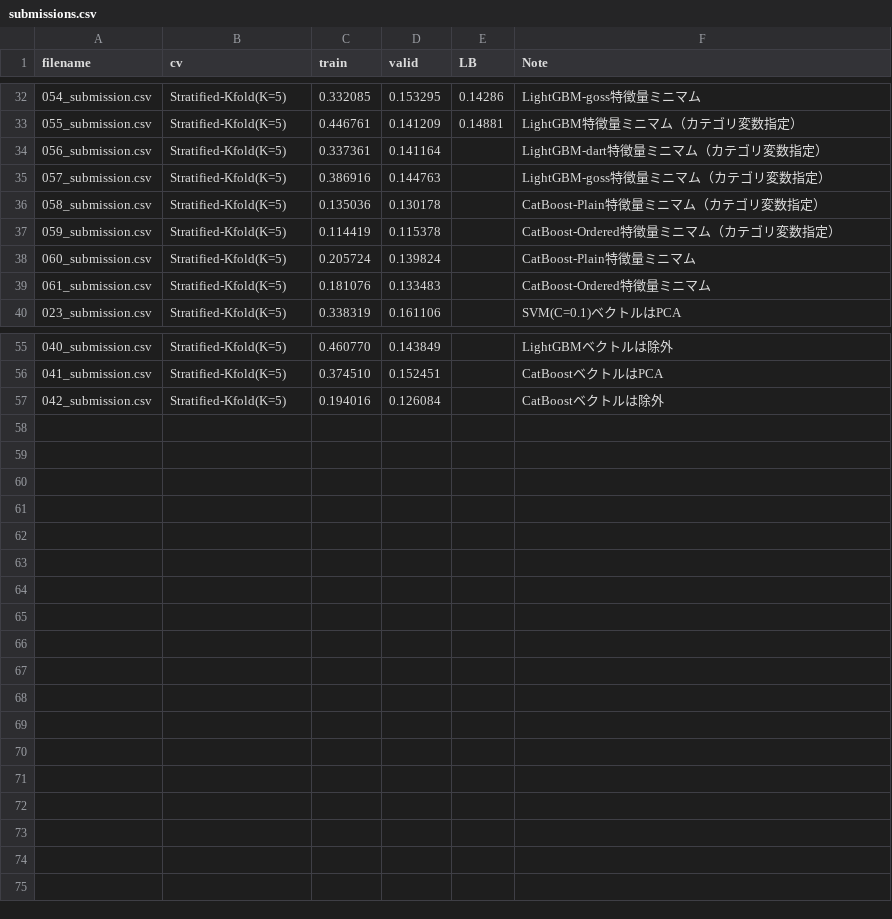
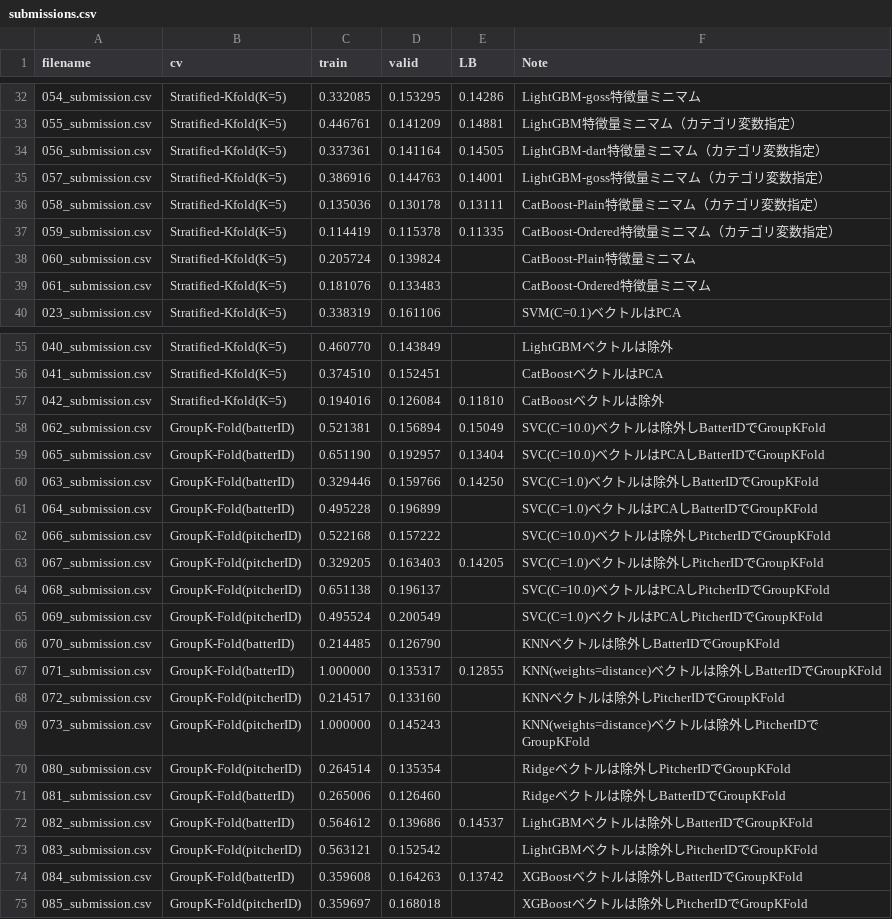
Before and after one commit to Quvotha/probspace-npb, a CSV file: experiments/submissions.csv, drawn as a sheet; only a part is shown, gaps mark what is left out; the diff covers the shown part only.

Commit message:
Update experiment results

```diff
--- a/experiments/submissions.csv
+++ b/experiments/submissions.csv
@@ -33,6 +33,6 @@ filename,cv,train,valid,LB,Note
 "055_submission.csv","Stratified-Kfold(K=5)","0.446761","0.141209","0.14881","LightGBM特徴量ミニマム（カテゴリ変数指定）"
-"056_submission.csv","Stratified-Kfold(K=5)","0.337361","0.141164","","LightGBM-dart特徴量ミニマム（カテゴリ変数指定）"
-"057_submission.csv","Stratified-Kfold(K=5)","0.386916","0.144763","","LightGBM-goss特徴量ミニマム（カテゴリ変数指定）"
-"058_submission.csv","Stratified-Kfold(K=5)","0.135036","0.130178","","CatBoost-Plain特徴量ミニマム（カテゴリ変数指定）"
-"059_submission.csv","Stratified-Kfold(K=5)","0.114419","0.115378","","CatBoost-Ordered特徴量ミニマム（カテゴリ変数指定）"
+"056_submission.csv","Stratified-Kfold(K=5)","0.337361","0.141164","0.14505","LightGBM-dart特徴量ミニマム（カテゴリ変数指定）"
+"057_submission.csv","Stratified-Kfold(K=5)","0.386916","0.144763","0.14001","LightGBM-goss特徴量ミニマム（カテゴリ変数指定）"
+"058_submission.csv","Stratified-Kfold(K=5)","0.135036","0.130178","0.13111","CatBoost-Plain特徴量ミニマム（カテゴリ変数指定）"
+"059_submission.csv","Stratified-Kfold(K=5)","0.114419","0.115378","0.11335","CatBoost-Ordered特徴量ミニマム（カテゴリ変数指定）"
 "060_submission.csv","Stratified-Kfold(K=5)","0.205724","0.139824","","CatBoost-Plain特徴量ミニマム"
@@ -56,2 +56,20 @@ filename,cv,train,valid,LB,Note
 "041_submission.csv","Stratified-Kfold(K=5)","0.374510","0.152451","","CatBoostベクトルはPCA"
-"042_submission.csv","Stratified-Kfold(K=5)","0.194016","0.126084","","CatBoostベクトルは除外"
+"042_submission.csv","Stratified-Kfold(K=5)","0.194016","0.126084","0.11810","CatBoostベクトルは除外"
+"062_submission.csv","GroupK-Fold(batterID)","0.521381","0.156894","0.15049","SVC(C=10.0)ベクトルは除外しBatterIDでGroupKFold"
+"065_submission.csv","GroupK-Fold(batterID)","0.651190","0.192957","0.13404","SVC(C=10.0)ベクトルはPCAしBatterIDでGroupKFold"
+"063_submission.csv","GroupK-Fold(batterID)","0.329446","0.159766","0.14250","SVC(C=1.0)ベクトルは除外しBatterIDでGroupKFold"
+"064_submission.csv","GroupK-Fold(batterID)","0.495228","0.196899","","SVC(C=1.0)ベクトルはPCAしBatterIDでGroupKFold"
+"066_submission.csv","GroupK-Fold(pitcherID)","0.522168","0.157222","","SVC(C=10.0)ベクトルは除外しPitcherIDでGroupKFold"
+"067_submission.csv","GroupK-Fold(pitcherID)","0.329205","0.163403","0.14205","SVC(C=1.0)ベクトルは除外しPitcherIDでGroupKFold"
+"068_submission.csv","GroupK-Fold(pitcherID)","0.651138","0.196137","","SVC(C=10.0)ベクトルはPCAしPitcherIDでGroupKFold"
+"069_submission.csv","GroupK-Fold(pitcherID)","0.495524","0.200549","","SVC(C=1.0)ベクトルはPCAしPitcherIDでGroupKFold"
+"070_submission.csv","GroupK-Fold(batterID)","0.214485","0.126790","","KNNベクトルは除外しBatterIDでGroupKFold"
+"071_submission.csv","GroupK-Fold(batterID)","1.000000","0.135317","0.12855","KNN(weights=distance)ベクトルは除外しBatterIDでGroupKFold"
+"072_submission.csv","GroupK-Fold(pitcherID)","0.214517","0.133160","","KNNベクトルは除外しPitcherIDでGroupKFold"
+"073_submission.csv","GroupK-Fold(pitcherID)","1.000000","0.145243","","KNN(weights=distance)ベクトルは除外しPitcherIDでGroupKFold"
+"080_submission.csv","GroupK-Fold(pitcherID)","0.264514","0.135354","","Ridgeベクトルは除外しPitcherIDでGroupKFold"
+"081_submission.csv","GroupK-Fold(batterID)","0.265006","0.126460","","Ridgeベクトルは除外しBatterIDでGroupKFold"
+"082_submission.csv","GroupK-Fold(batterID)","0.564612","0.139686","0.14537","LightGBMベクトルは除外しBatterIDでGroupKFold"
+"083_submission.csv","GroupK-Fold(pitcherID)","0.563121","0.152542","","LightGBMベクトルは除外しPitcherIDでGroupKFold"
+"084_submission.csv","GroupK-Fold(batterID)","0.359608","0.164263","0.13742","XGBoostベクトルは除外しBatterIDでGroupKFold"
+"085_submission.csv","GroupK-Fold(pitcherID)","0.359697","0.168018","","XGBoostベクトルは除外しPitcherIDでGroupKFold"
```
Also changed, not shown: 3 edited cells elsewhere in this file, 19 other files.
